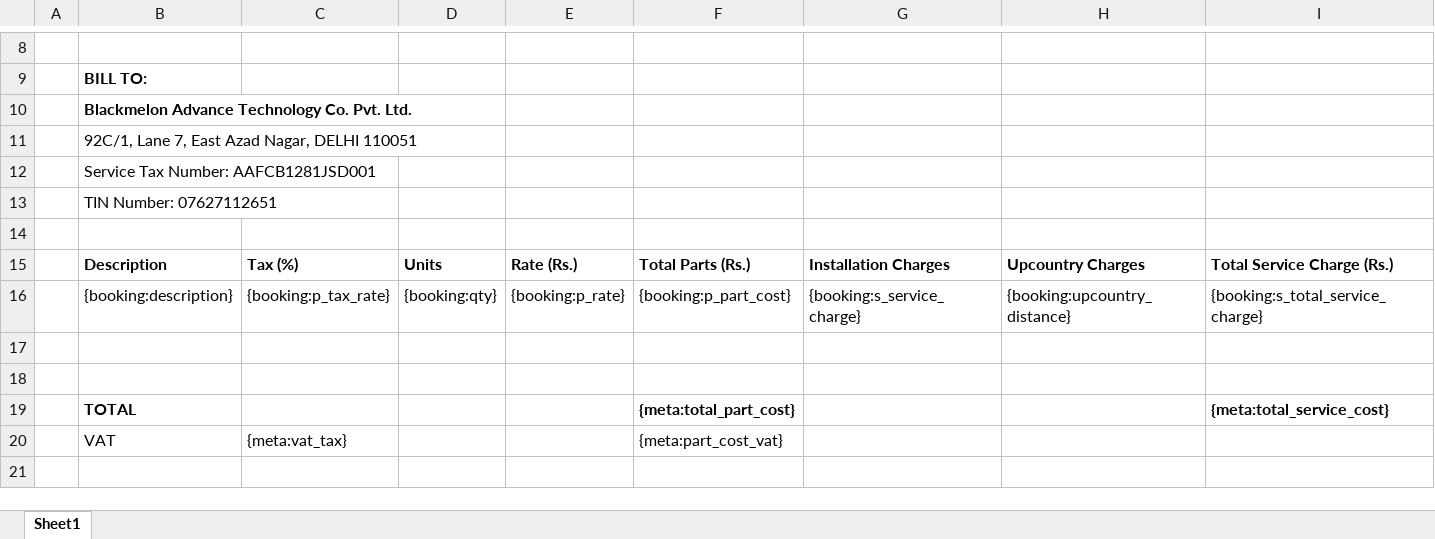
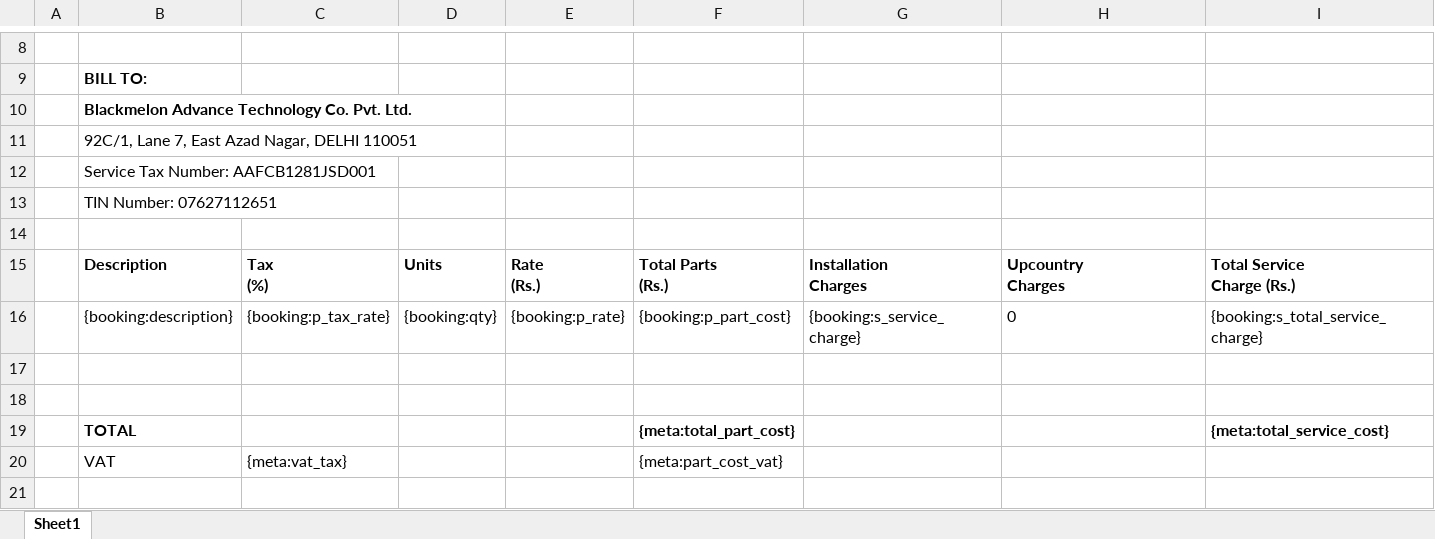
Before and after one commit to 247around-DeepakSharma/Deepak, an Excel workbook: application/controllers/excel-templates/Vendor_Settlement_Template-FoC-v5.xlsx, sheet Sheet1, drawn as a sheet; only a part is shown, gaps mark what is left out; values as stored, in another font and other column widths than the file's, no borders; ↵ is a line break in a cell; the diff names each change by its address in the sheet, - before the commit and + after, or states it on an @@ line.

Commit message:
Template updated

```diff
--- a/application/controllers/excel-templates/Vendor_Settlement_Template-FoC-v5.xlsx (sheet Sheet1)
+++ b/application/controllers/excel-templates/Vendor_Settlement_Template-FoC-v5.xlsx (sheet Sheet1)
-C15: Tax (%)
+C15: Tax ↵ (%)
-E15: Rate (Rs.)
+E15: Rate ↵ (Rs.)
-F15: Total Parts (Rs.)
+F15: Total Parts ↵ (Rs.)
-G15: Installation Charges
+G15: Installation ↵ Charges
-H15: Upcountry Charges
+H15: Upcountry ↵ Charges
-I15: Total Service Charge (Rs.)
+I15: Total Service ↵ Charge (Rs.)
-H16: {booking:upcountry_distance}
+H16: 0
```
Also changed, not shown: 1 other file.
